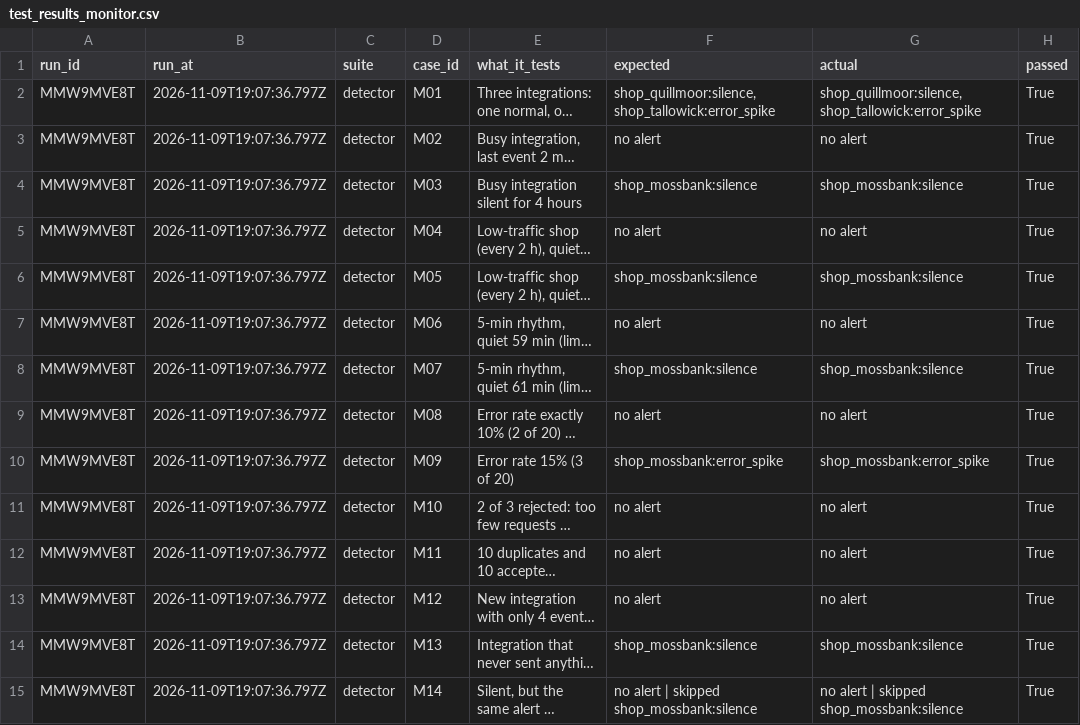
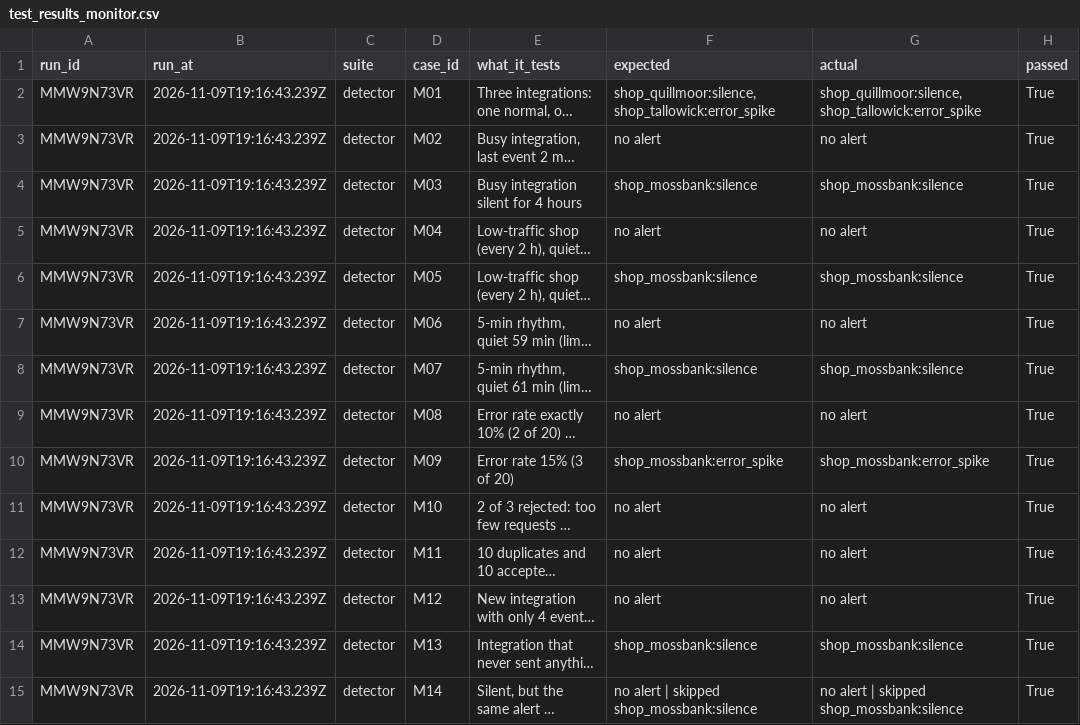
Before and after one commit to kubabiros595-png/integration-health-monitor, a CSV file: test_results_monitor.csv, drawn as a sheet; only a part is shown; long unchanged cells end in …; the diff covers the shown part only; the diff names each change by its address in the sheet, - before the commit and + after, or states it on an @@ line.

```diff
--- a/test_results_monitor.csv
+++ b/test_results_monitor.csv
-A2:A15 (run_id): MMW9MVE8T
+A2:A15 (run_id): MMW9N73VR
-B2:B15 (run_at): 2026-11-09T19:07:36.797Z
+B2:B15 (run_at): 2026-11-09T19:16:43.239Z
```
Also changed, not shown: 4 added rows and 28 edited cells elsewhere in this file, intake_test_cases.csv, test_results_intake.csv, 8 other files.
